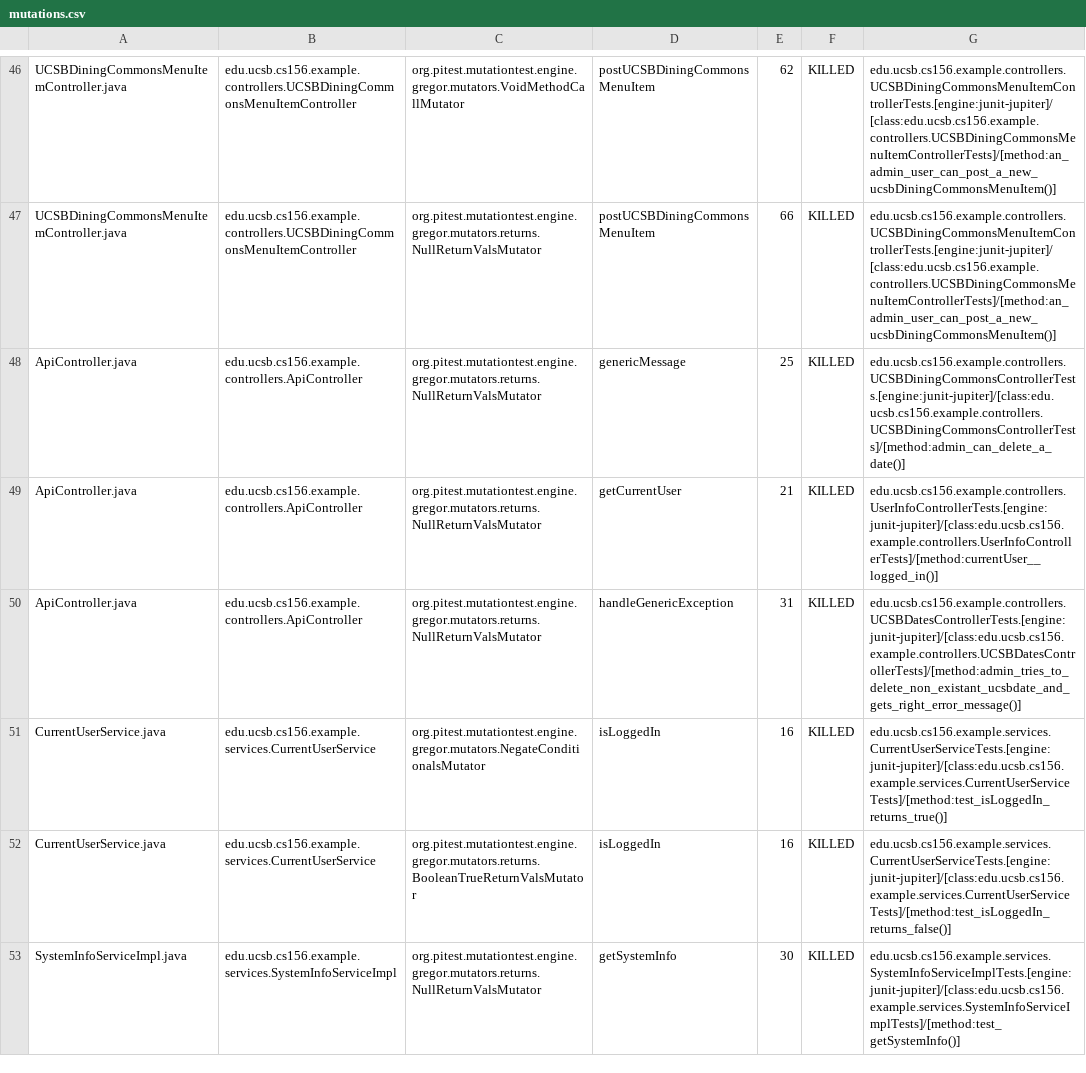
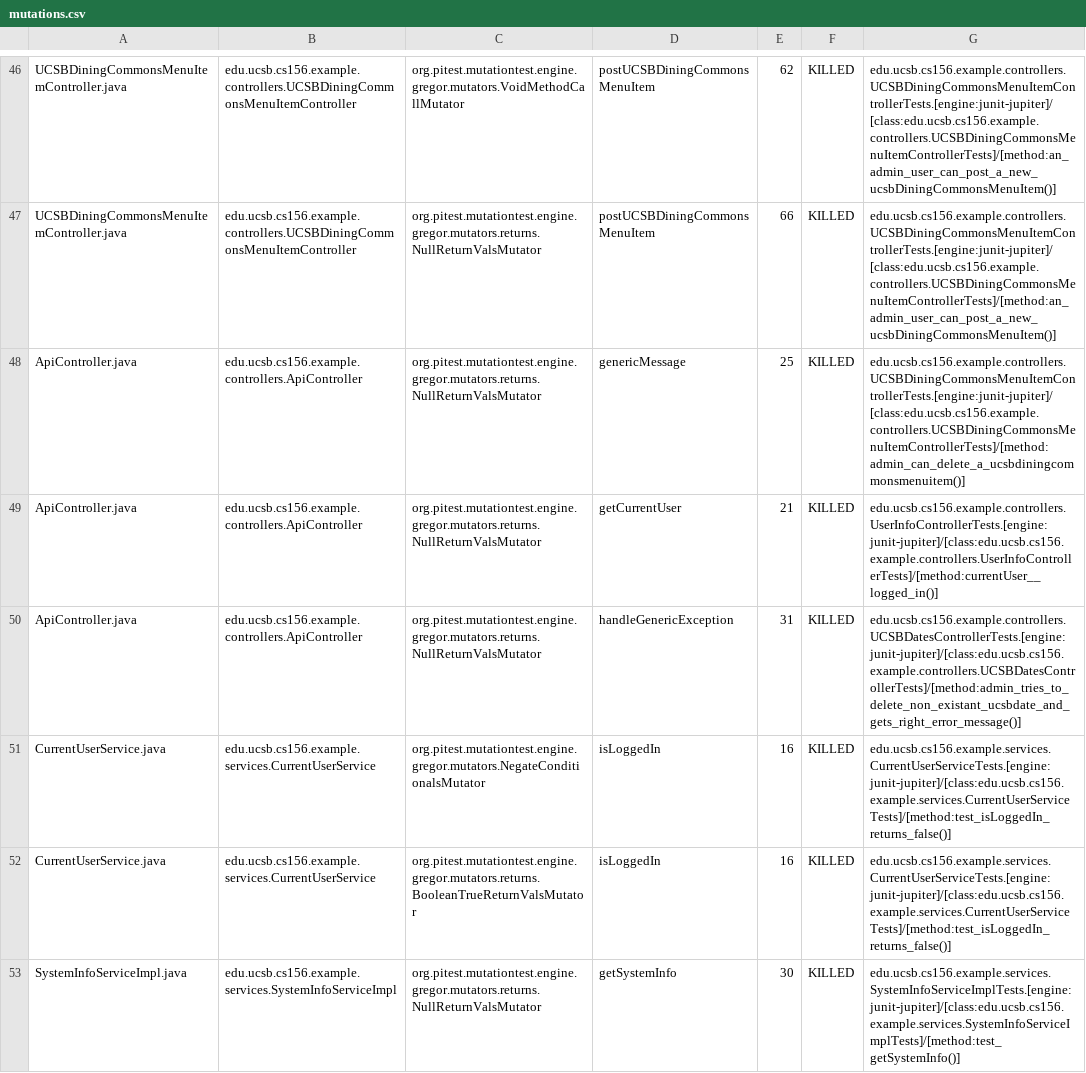
Before and after one commit to ucsb-cs156-w24/team02-w24-7pm-1, a CSV file: prs/60/pitest/mutations.csv, drawn as a sheet; only a part is shown, gaps mark what is left out.

Commit message:
Deploying to gh-pages from @ ucsb-cs156-w24/team02-w24-7pm-1@397c76b20c038dd14af364f53c42e925bf886e34 🚀

```diff
--- a/prs/60/pitest/mutations.csv
+++ b/prs/60/pitest/mutations.csv
@@ -47,6 +47,6 @@ UCSBDiningCommonsMenuItemController.java,edu.ucsb.cs156.example.controllers.UCSB
 UCSBDiningCommonsMenuItemController.java,edu.ucsb.cs156.example.controllers.UCSBDiningCommonsMenuItemController,org.pitest.mutationtest.engine.gregor.mutators.returns.NullReturnValsMutator,postUCSBDiningCommonsMenuItem,66,KILLED,edu.ucsb.cs156.example.controllers.UCSBDiningCommonsMenuItemControllerTests.[engine:junit-jupiter]/[class:edu.ucsb.cs156.example.controllers.UCSBDiningCommonsMenuItemControllerTests]/[method:an_admin_user_can_post_a_new_ucsbDiningCommonsMenuItem()]
-ApiController.java,edu.ucsb.cs156.example.controllers.ApiController,org.pitest.mutationtest.engine.gregor.mutators.returns.NullReturnValsMutator,genericMessage,25,KILLED,edu.ucsb.cs156.example.controllers.UCSBDiningCommonsControllerTests.[engine:junit-jupiter]/[class:edu.ucsb.cs156.example.controllers.UCSBDiningCommonsControllerTests]/[method:admin_can_delete_a_date()]
+ApiController.java,edu.ucsb.cs156.example.controllers.ApiController,org.pitest.mutationtest.engine.gregor.mutators.returns.NullReturnValsMutator,genericMessage,25,KILLED,edu.ucsb.cs156.example.controllers.UCSBDiningCommonsMenuItemControllerTests.[engine:junit-jupiter]/[class:edu.ucsb.cs156.example.controllers.UCSBDiningCommonsMenuItemControllerTests]/[method:admin_can_delete_a_ucsbdiningcommonsmenuitem()]
 ApiController.java,edu.ucsb.cs156.example.controllers.ApiController,org.pitest.mutationtest.engine.gregor.mutators.returns.NullReturnValsMutator,getCurrentUser,21,KILLED,edu.ucsb.cs156.example.controllers.UserInfoControllerTests.[engine:junit-jupiter]/[class:edu.ucsb.cs156.example.controllers.UserInfoControllerTests]/[method:currentUser__logged_in()]
 ApiController.java,edu.ucsb.cs156.example.controllers.ApiController,org.pitest.mutationtest.engine.gregor.mutators.returns.NullReturnValsMutator,handleGenericException,31,KILLED,edu.ucsb.cs156.example.controllers.UCSBDatesControllerTests.[engine:junit-jupiter]/[class:edu.ucsb.cs156.example.controllers.UCSBDatesControllerTests]/[method:admin_tries_to_delete_non_existant_ucsbdate_and_gets_right_error_message()]
-CurrentUserService.java,edu.ucsb.cs156.example.services.CurrentUserService,org.pitest.mutationtest.engine.gregor.mutators.NegateConditionalsMutator,isLoggedIn,16,KILLED,edu.ucsb.cs156.example.services.CurrentUserServiceTests.[engine:junit-jupiter]/[class:edu.ucsb.cs156.example.services.CurrentUserServiceTests]/[method:test_isLoggedIn_returns_true()]
+CurrentUserService.java,edu.ucsb.cs156.example.services.CurrentUserService,org.pitest.mutationtest.engine.gregor.mutators.NegateConditionalsMutator,isLoggedIn,16,KILLED,edu.ucsb.cs156.example.services.CurrentUserServiceTests.[engine:junit-jupiter]/[class:edu.ucsb.cs156.example.services.CurrentUserServiceTests]/[method:test_isLoggedIn_returns_false()]
 CurrentUserService.java,edu.ucsb.cs156.example.services.CurrentUserService,org.pitest.mutationtest.engine.gregor.mutators.returns.BooleanTrueReturnValsMutator,isLoggedIn,16,KILLED,edu.ucsb.cs156.example.services.CurrentUserServiceTests.[engine:junit-jupiter]/[class:edu.ucsb.cs156.example.services.CurrentUserServiceTests]/[method:test_isLoggedIn_returns_false()]
```
Also changed, not shown: 12 other files.
